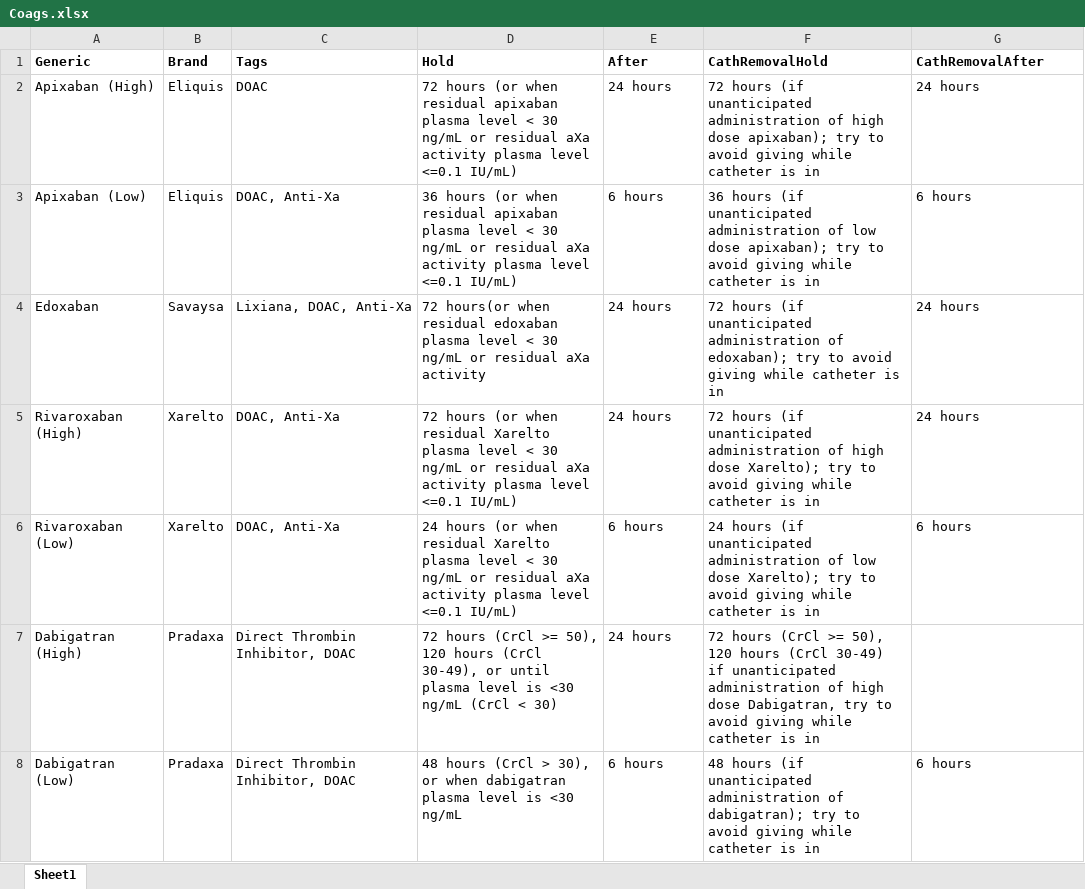
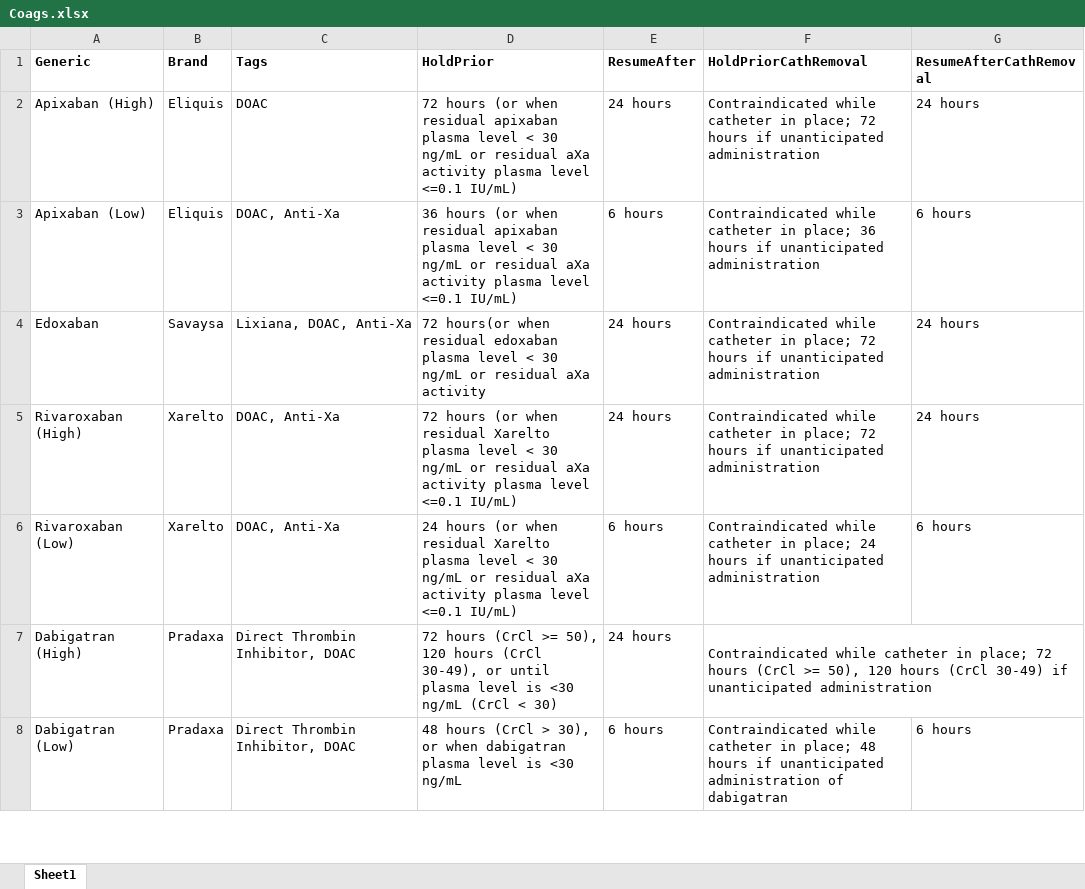
Before and after one commit to wikianesthesia/wikianesthesia_mobile, an Excel workbook: assets/Coags.xlsx, sheet Sheet1, drawn as a sheet; only a part is shown; values as stored, in another font and other column widths than the file's, no borders; the diff covers the shown part only; the diff names each change by its address in the sheet, - before the commit and + after, or states it on an @@ line.

Commit message:
Added anticoagulation drug management feature
- Created Coags.json file containing detailed information on various anticoagulants, including hold and resume guidelines.
- Added new Excel files for coagulation options.
- Added ac_drugs.dart to manage anticoagulant data and options.
- Added ACHome.dart for the main anticoagulation drug interface, including search functionality and disclaimers.
- Included dose selection dialog for specific drugs.

```diff
--- a/assets/Coags.xlsx (sheet Sheet1)
+++ b/assets/Coags.xlsx (sheet Sheet1)
-D1: Hold
+D1: HoldPrior
-E1: After
+E1: ResumeAfter
-F1: CathRemovalHold
+F1: HoldPriorCathRemoval
-G1: CathRemovalAfter
+G1: ResumeAfterCathRemoval
-F2 (HoldPriorCathRemoval): 72 hours (if unanticipated administration of high dose apixaban); try to avoid giving while catheter is in
+F2 (HoldPriorCathRemoval): Contraindicated while catheter in place; 72 hours if unanticipated administration
-F3 (HoldPriorCathRemoval): 36 hours (if unanticipated administration of low dose apixaban); try to avoid giving while catheter is in
+F3 (HoldPriorCathRemoval): Contraindicated while catheter in place; 36 hours if unanticipated administration
-F4 (HoldPriorCathRemoval): 72 hours (if unanticipated administration of edoxaban); try to avoid giving while catheter is in
+F4 (HoldPriorCathRemoval): Contraindicated while catheter in place; 72 hours if unanticipated administration
-F5 (HoldPriorCathRemoval): 72 hours (if unanticipated administration of high dose Xarelto); try to avoid giving while catheter is in
+F5 (HoldPriorCathRemoval): Contraindicated while catheter in place; 72 hours if unanticipated administration
-F6 (HoldPriorCathRemoval): 24 hours (if unanticipated administration of low dose Xarelto); try to avoid giving while catheter is in
+F6 (HoldPriorCathRemoval): Contraindicated while catheter in place; 24 hours if unanticipated administration
-F7 (HoldPriorCathRemoval): 72 hours (CrCl >= 50), 120 hours (CrCl 30-49) if unanticipated administration of high dose Dabigatran, try to avoid giving while catheter is in
+F7 (HoldPriorCathRemoval): Contraindicated while catheter in place; 72 hours (CrCl >= 50), 120 hours (CrCl 30-49) if unanticipated administration
+F7:G7 merged
-F8 (HoldPriorCathRemoval): 48 hours (if unanticipated administration of dabigatran); try to avoid giving while catheter is in
+F8 (HoldPriorCathRemoval): Contraindicated while catheter in place; 48 hours if unanticipated administration of dabigatran
```
Also changed, not shown: 34 edited cells elsewhere in this sheet, 12 other files.
